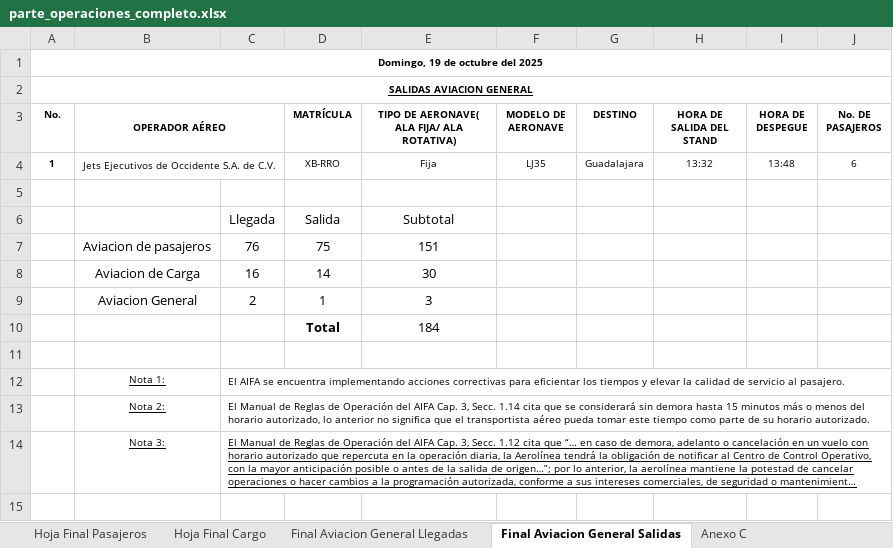
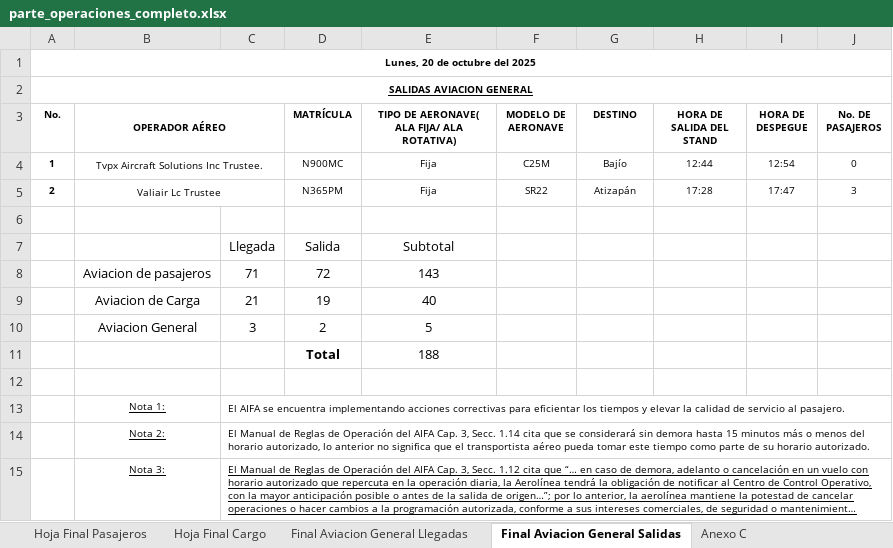
Before and after one commit to isaacazhael161f-creator/AIFA-OPERACIONES, an Excel workbook: excel/parte_operaciones_completo.xlsx, sheet Final Aviacion General Salidas, drawn as a sheet; long unchanged cells end in …; values as stored, in another font and other column widths than the file's, no borders; conditional formats not drawn; removed rows and columns are numbered as before the commit, all else as after; the diff names each change by its address in the sheet, - before the commit and + after, or states it on an @@ line.

Commit message:
21 de Octubre Updated

```diff
--- a/excel/parte_operaciones_completo.xlsx (sheet Final Aviacion General Salidas)
+++ b/excel/parte_operaciones_completo.xlsx (sheet Final Aviacion General Salidas)
-A1 (No.): Domingo, 19 de octubre del 2025
+A1 (No.): Lunes, 20 de octubre del 2025
-B4 (OPERADOR AÉREO): Jets Ejecutivos de Occidente S.A. de C.V.
+B4 (OPERADOR AÉREO): Tvpx Aircraft Solutions Inc Trustee.
-D4 (MATRÍCULA): XB-RRO
+D4 (MATRÍCULA): N900MC
-F4 (MODELO DE AERONAVE): LJ35
+F4 (MODELO DE AERONAVE): C25M
-G4 (DESTINO): Guadalajara
+G4 (DESTINO): Bajío
-H4 (HORA DE SALIDA DEL STAND): 13:32
+H4 (HORA DE SALIDA DEL STAND): 12:44
-I4 (HORA DE DESPEGUE): 13:48
+I4 (HORA DE DESPEGUE): 12:54
-J4 (No. DE PASAJEROS): 6
+J4 (No. DE PASAJEROS): 0
+row 5: 2 | Valiair Lc Trustee |  | N365PM | Fija | SR22 | Atizapán | 17:28 | 17:47 | 3
-row 7:  | Aviacion de pasajeros | 76 | 75 | 151
-row 8:  | Aviacion de Carga | 16 | 14 | 30
-row 9:  | Aviacion General | 2 | 1 | 3
-row 10:  |  |  | Total | 184
+row 8:  | Aviacion de pasajeros | 71 | 72 | 143
+row 9:  | Aviacion de Carga | 21 | 19 | 40
+row 10:  | Aviacion General | 3 | 2 | 5
+row 11:  |  |  | Total | 188
```
Also changed, not shown: sheet Hoja Final Pasajeros, sheet Hoja Final Cargo, sheet Anexo C, sheet Final Aviacion General Llegadas, formulas that keep their value, 13 other files.
